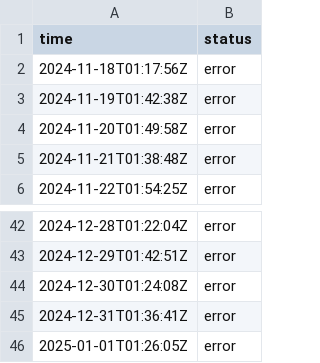
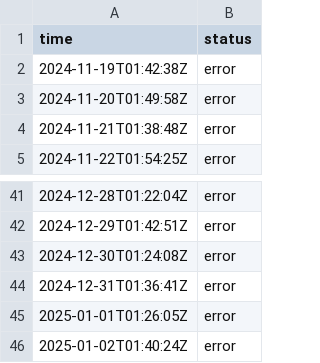
Before and after one commit to jln-brtn/statusbase-reborn, a CSV file: ci/logs/uk-failure-website.csv, drawn as a sheet; only a part is shown, gaps mark what is left out; removed rows and columns are numbered as before the commit, all else as after; the diff names each change by its address in the sheet, - before the commit and + after, or states it on an @@ line.

```diff
--- a/ci/logs/uk-failure-website.csv
+++ b/ci/logs/uk-failure-website.csv
-row 2: 2024-11-18T01:17:56Z | error
+row 46: 2025-01-02T01:40:24Z | error
```
Also changed, not shown: ci/logs/fr-google.csv, ci/logs/fr-hugging-face.csv, 3 other files.
